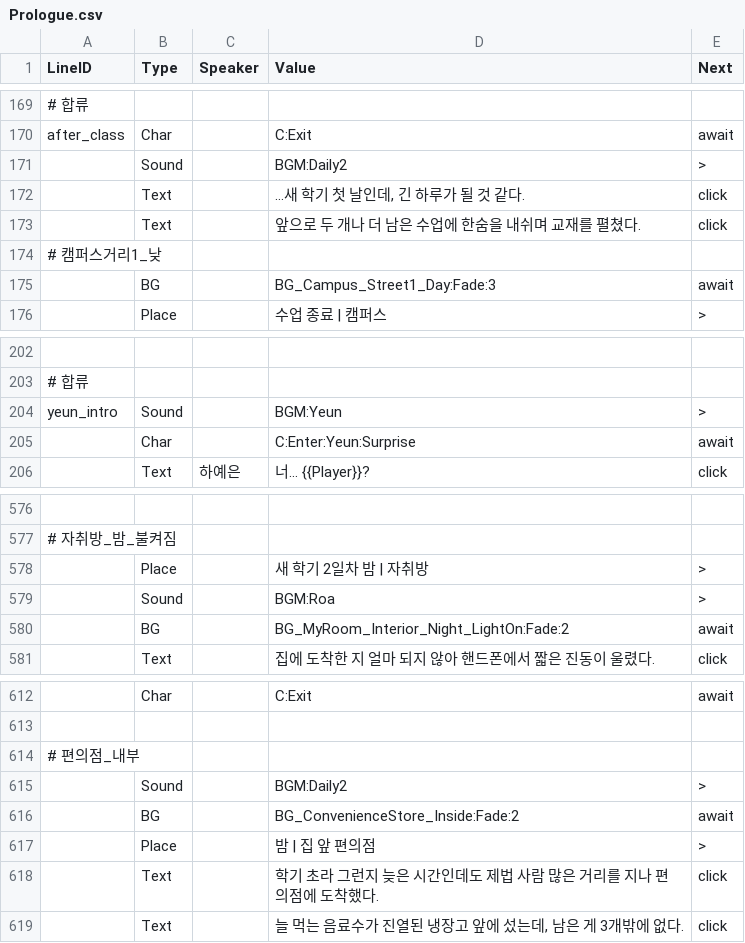
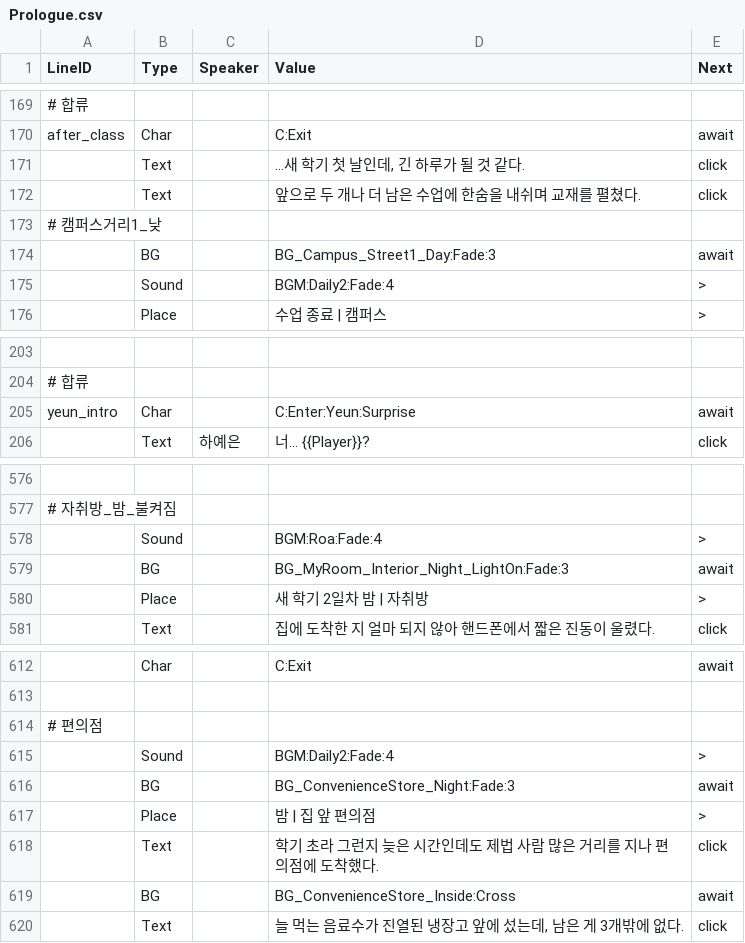
Before and after one commit to trackbound/LoveAlgorithm, a CSV file: LoveAlgo-unity/Assets/Resources/Story/Prologue.csv, drawn as a sheet; only a part is shown, gaps mark what is left out; removed rows and columns are numbered as before the commit, all else as after; the diff covers the shown part only; the diff names each change by its address in the sheet, - before the commit and + after, or states it on an @@ line.

```diff
--- a/LoveAlgo-unity/Assets/Resources/Story/Prologue.csv
+++ b/LoveAlgo-unity/Assets/Resources/Story/Prologue.csv
-row 171:  | Sound |  | BGM:Daily2 | >
+row 175:  | Sound |  | BGM:Daily2:Fade:4 | >
-row 204: yeun_intro | Sound |  | BGM:Yeun | >
-A205 (LineID): (empty)
+A205 (LineID): yeun_intro
+row 578:  | Sound |  | BGM:Roa:Fade:4 | >
+row 579:  | BG |  | BG_MyRoom_Interior_Night_LightOn:Fade:3 | await
-row 579:  | Sound |  | BGM:Roa | >
-row 580:  | BG |  | BG_MyRoom_Interior_Night_LightOn:Fade:2 | await
-A614 (LineID): # 편의점_내부
+A614 (LineID): # 편의점
-D615 (Value): BGM:Daily2
+D615 (Value): BGM:Daily2:Fade:4
-D616 (Value): BG_ConvenienceStore_Inside:Fade:2
+D616 (Value): BG_ConvenienceStore_Night:Fade:3
+row 619:  | BG |  | BG_ConvenienceStore_Inside:Cross | await
```
Also changed, not shown: 2 added rows and 22 edited cells elsewhere in this file, 23 other files.
